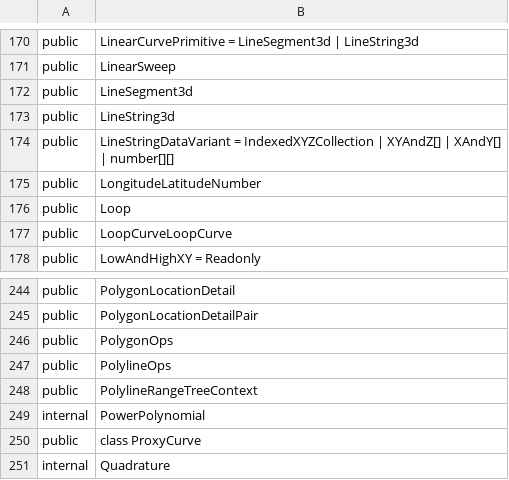
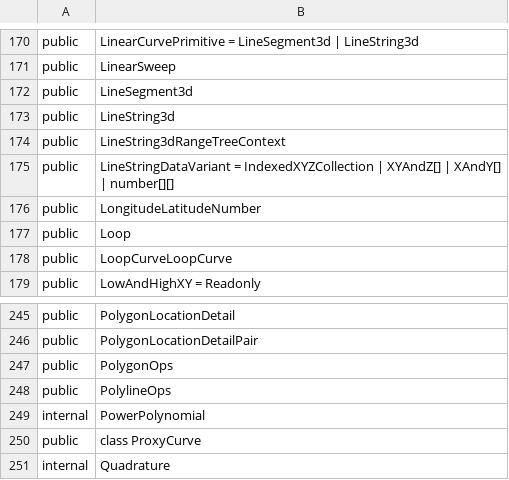
Before and after one commit to iTwin/itwinjs-core, a CSV file: common/api/summary/core-geometry.exports.csv, drawn as a sheet; only a part is shown, gaps mark what is left out.

Commit message:
1) Recode and rename PolylineRangeTreeContext so   a) the input data is a LineString3d   b) output CurveLocation details contain a fraction within the LineString3d 2) In LineSegment3d.closestApproach (linestringA, linestringB), when the inputs are parallel    test the 4 endpoint-to-otherSegment combinations and return the smallest distance.

```diff
--- a/common/api/summary/core-geometry.exports.csv
+++ b/common/api/summary/core-geometry.exports.csv
@@ -173,2 +173,3 @@ public;LineSegment3d
 public;LineString3d
+public;LineString3dRangeTreeContext
 public;LineStringDataVariant = IndexedXYZCollection | XYAndZ[] | XAndY[] | number[][]
@@ -247,3 +248,2 @@ public;PolygonOps
 public;PolylineOps
-public;PolylineRangeTreeContext
 internal;PowerPolynomial
```
Also changed, not shown: 9 other files.
